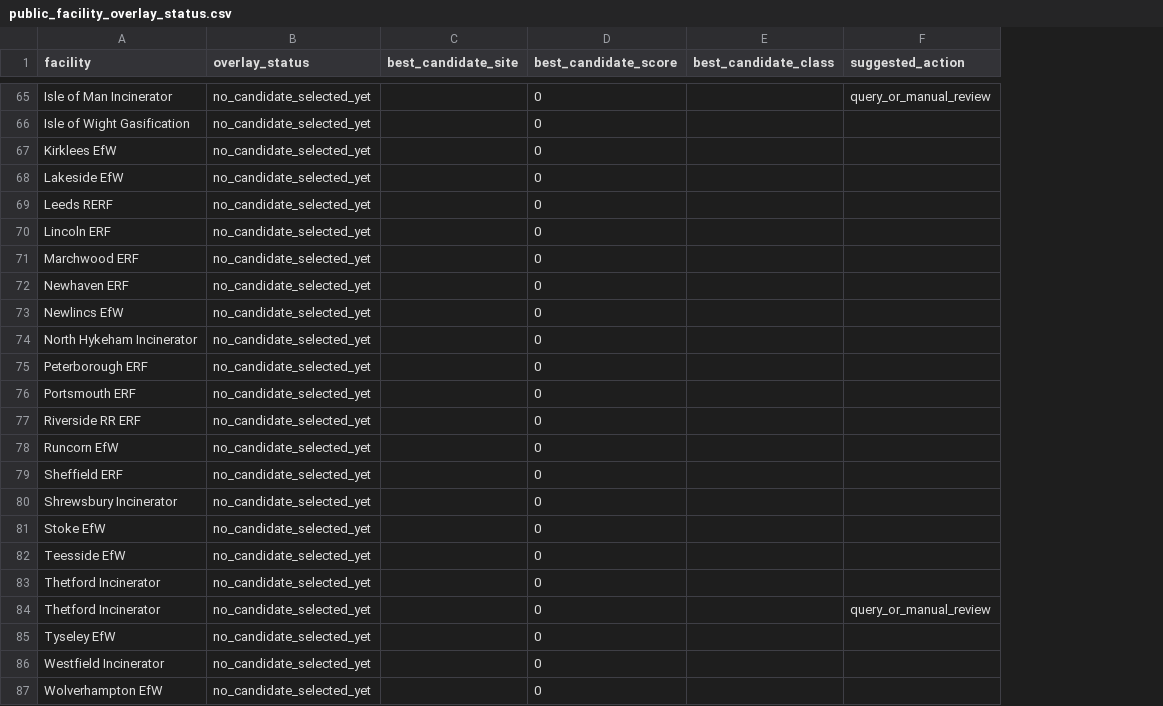
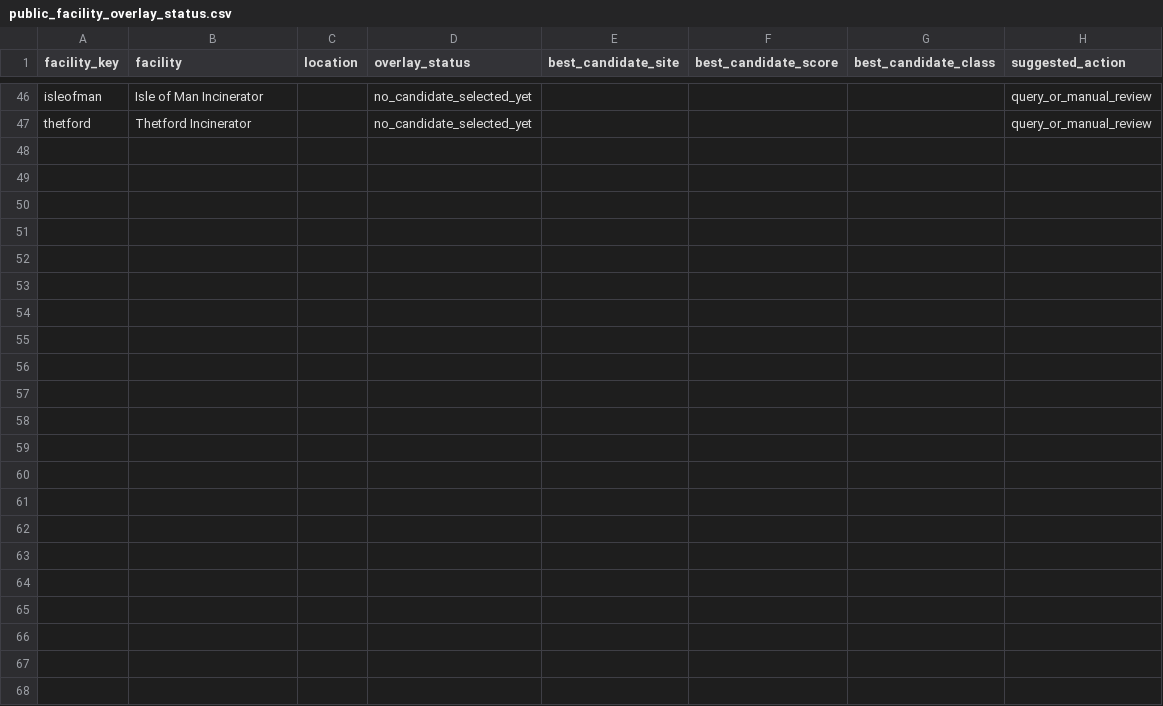
Before and after one commit to pythongitgub/AirQuality26_v2, a CSV file: site_public/data/focus/operational/public_facility_overlay_status.csv, drawn as a sheet; only a part is shown, gaps mark what is left out; removed rows and columns are numbered as before the commit, all else as after; the diff covers the shown part only; the diff names each change by its address in the sheet, - before the commit and + after, or states it on an @@ line.

```diff
--- a/site_public/data/focus/operational/public_facility_overlay_status.csv
+++ b/site_public/data/focus/operational/public_facility_overlay_status.csv
+column A (facility_key), rows 46-47: isleofman | thetford
+column C (location), empty
-F46 (best_candidate_score): 0
+F46 (best_candidate_score): (empty)
-row 66: Isle of Wight Gasification | no_candidate_selected_yet |  | 0
-row 67: Kirklees EfW | no_candidate_selected_yet |  | 0
-row 68: Lakeside EfW | no_candidate_selected_yet |  | 0
-row 69: Leeds RERF | no_candidate_selected_yet |  | 0
-row 70: Lincoln ERF | no_candidate_selected_yet |  | 0
-row 71: Marchwood ERF | no_candidate_selected_yet |  | 0
-row 72: Newhaven ERF | no_candidate_selected_yet |  | 0
-row 73: Newlincs EfW | no_candidate_selected_yet |  | 0
-row 74: North Hykeham Incinerator | no_candidate_selected_yet |  | 0
-row 75: Peterborough ERF | no_candidate_selected_yet |  | 0
-row 76: Portsmouth ERF | no_candidate_selected_yet |  | 0
-row 77: Riverside RR ERF | no_candidate_selected_yet |  | 0
-row 78: Runcorn EfW | no_candidate_selected_yet |  | 0
-row 79: Sheffield ERF | no_candidate_selected_yet |  | 0
-row 80: Shrewsbury Incinerator | no_candidate_selected_yet |  | 0
-row 81: Stoke EfW | no_candidate_selected_yet |  | 0
-row 82: Teesside EfW | no_candidate_selected_yet |  | 0
-row 83: Thetford Incinerator | no_candidate_selected_yet |  | 0
-F47 (best_candidate_score): 0
+F47 (best_candidate_score): (empty)
-row 85: Tyseley EfW | no_candidate_selected_yet |  | 0
-row 86: Westfield Incinerator | no_candidate_selected_yet |  | 0
-row 87: Wolverhampton EfW | no_candidate_selected_yet |  | 0
```
Also changed, not shown: 19 removed rows and 9 edited cells elsewhere in this file, 6 other files.
